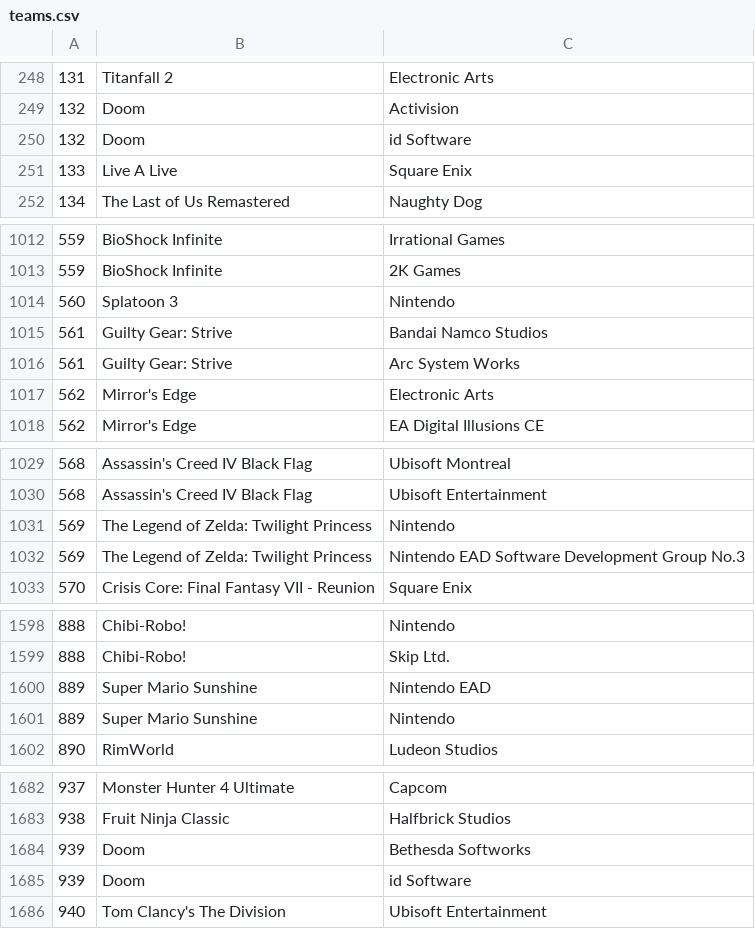
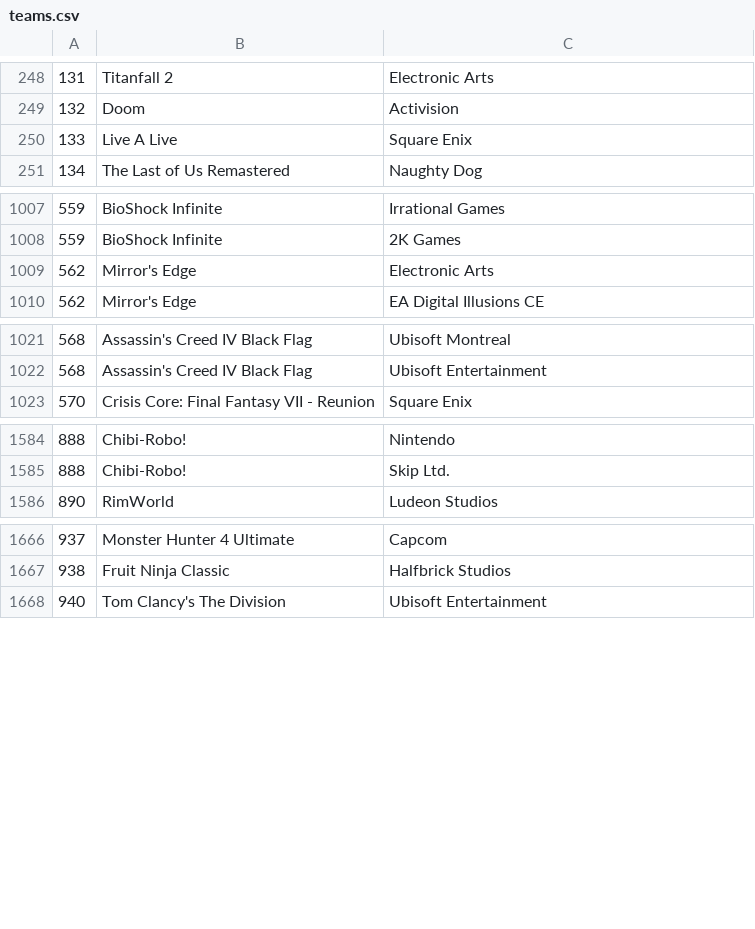
Before and after one commit to FedorSafonov/Projects, a CSV file: Pet-projects/Popular_Video_Games_1980-2023/teams.csv, drawn as a sheet; only a part is shown, gaps mark what is left out; the diff covers the shown part only; the diff names each change by its address in the sheet, - before the commit and + after, or states it on an @@ line.

Commit message:
preproceed NaNs and dupls in teams and genres

```diff
--- a/Pet-projects/Popular_Video_Games_1980-2023/teams.csv
+++ b/Pet-projects/Popular_Video_Games_1980-2023/teams.csv
-row 250: 132 | Doom | id Software
-row 1014: 560 | Splatoon 3 | Nintendo
-row 1015: 561 | Guilty Gear: Strive | Bandai Namco Studios
-row 1016: 561 | Guilty Gear: Strive | Arc System Works
-row 1031: 569 | The Legend of Zelda: Twilight Princess | Nintendo
-row 1032: 569 | The Legend of Zelda: Twilight Princess | Nintendo EAD Software Development Group No.3
-row 1600: 889 | Super Mario Sunshine | Nintendo EAD
-row 1601: 889 | Super Mario Sunshine | Nintendo
-row 1684: 939 | Doom | Bethesda Softworks
-row 1685: 939 | Doom | id Software
```
Also changed, not shown: 9 removed rows elsewhere in this file, Pet-projects/Popular_Video_Games_1980-2023/genres.csv, 1 other file.
